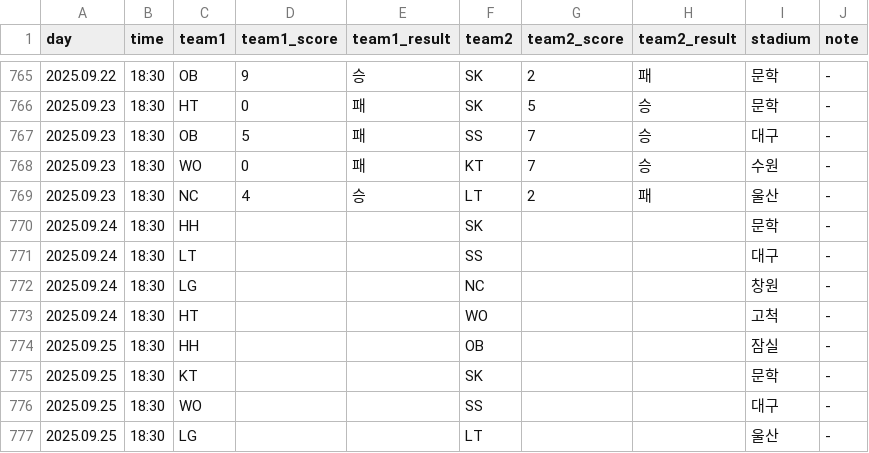
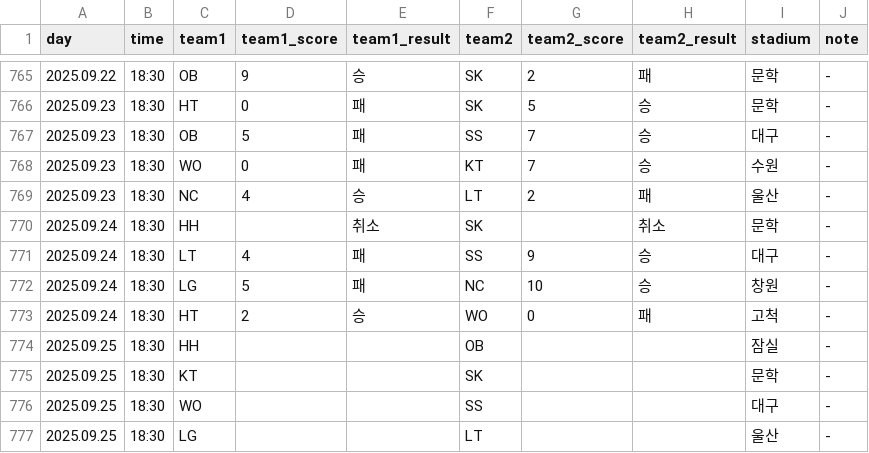
Before and after one commit to rladbstlr87/tothe_ballpark, a CSV file: data/kbo_schedule.csv, drawn as a sheet; only a part is shown, gaps mark what is left out.

```diff
--- a/data/kbo_schedule.csv
+++ b/data/kbo_schedule.csv
@@ -769,6 +769,6 @@
 2025.09.23,18:30,NC,4,승,LT,2,패,울산,-
-2025.09.24,18:30,HH,,,SK,,,문학,-
-2025.09.24,18:30,LT,,,SS,,,대구,-
-2025.09.24,18:30,LG,,,NC,,,창원,-
-2025.09.24,18:30,HT,,,WO,,,고척,-
+2025.09.24,18:30,HH,,취소,SK,,취소,문학,-
+2025.09.24,18:30,LT,4,패,SS,9,승,대구,-
+2025.09.24,18:30,LG,5,패,NC,10,승,창원,-
+2025.09.24,18:30,HT,2,승,WO,0,패,고척,-
 2025.09.25,18:30,HH,,,OB,,,잠실,-
```
Also changed, not shown: data/all_hitter_stats.csv, data/all_pitcher_stats.csv, 2 other files.
